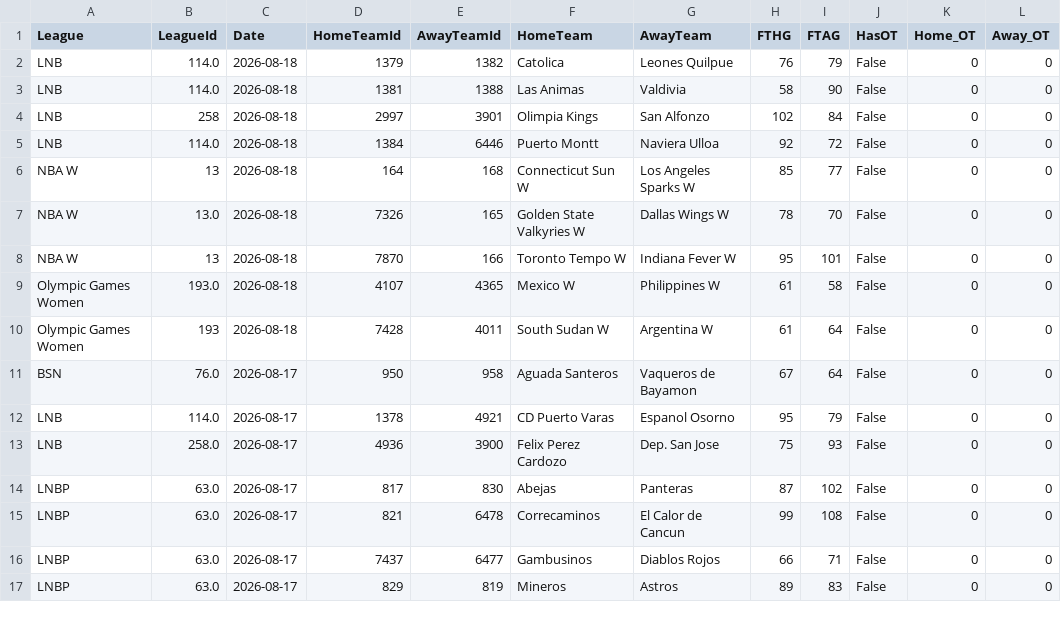
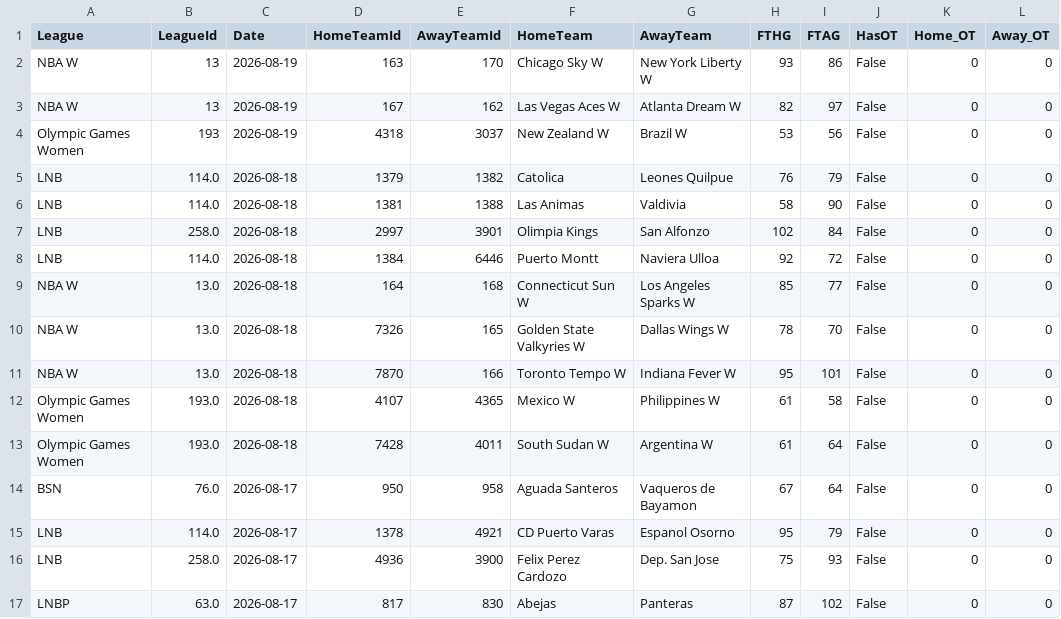
Before and after one commit to MatiasEspildora/pulpo-paul-bot, a CSV file: historico_mensual/basketball/historico_2026_08.csv, drawn as a sheet; only a part is shown; the shorter side is filled out with more unchanged rows.

```diff
--- a/historico_mensual/basketball/historico_2026_08.csv
+++ b/historico_mensual/basketball/historico_2026_08.csv
@@ -1,11 +1,14 @@
 League,LeagueId,Date,HomeTeamId,AwayTeamId,HomeTeam,AwayTeam,FTHG,FTAG,HasOT,Home_OT,Away_OT
+NBA W,13,2026-08-19,163,170,Chicago Sky W,New York Liberty W,93,86,False,0,0
+NBA W,13,2026-08-19,167,162,Las Vegas Aces W,Atlanta Dream W,82,97,False,0,0
+Olympic Games Women,193,2026-08-19,4318,3037,New Zealand W,Brazil W,53,56,False,0,0
 LNB,114.0,2026-08-18,1379,1382,Catolica,Leones Quilpue,76,79,False,0,0
 LNB,114.0,2026-08-18,1381,1388,Las Animas,Valdivia,58,90,False,0,0
-LNB,258,2026-08-18,2997,3901,Olimpia Kings,San Alfonzo,102,84,False,0,0
+LNB,258.0,2026-08-18,2997,3901,Olimpia Kings,San Alfonzo,102,84,False,0,0
 LNB,114.0,2026-08-18,1384,6446,Puerto Montt,Naviera Ulloa,92,72,False,0,0
-NBA W,13,2026-08-18,164,168,Connecticut Sun W,Los Angeles Sparks W,85,77,False,0,0
+NBA W,13.0,2026-08-18,164,168,Connecticut Sun W,Los Angeles Sparks W,85,77,False,0,0
 NBA W,13.0,2026-08-18,7326,165,Golden State Valkyries W,Dallas Wings W,78,70,False,0,0
-NBA W,13,2026-08-18,7870,166,Toronto Tempo W,Indiana Fever W,95,101,False,0,0
+NBA W,13.0,2026-08-18,7870,166,Toronto Tempo W,Indiana Fever W,95,101,False,0,0
 Olympic Games Women,193.0,2026-08-18,4107,4365,Mexico W,Philippines W,61,58,False,0,0
-Olympic Games Women,193,2026-08-18,7428,4011,South Sudan W,Argentina W,61,64,False,0,0
+Olympic Games Women,193.0,2026-08-18,7428,4011,South Sudan W,Argentina W,61,64,False,0,0
 BSN,76.0,2026-08-17,950,958,Aguada Santeros,Vaqueros de Bayamon,67,64,False,0,0
```
Also changed, not shown: 6 other files.
